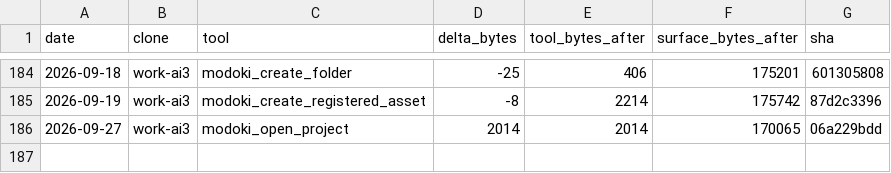
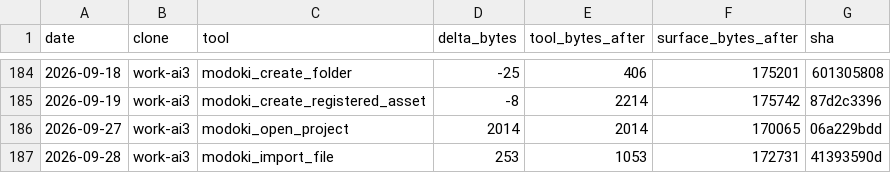
Before and after one commit to lsgmasa33/modoki-engine, a CSV file: engine/tools/modoki-mcp/ledger/work-ai3.csv, drawn as a sheet; only a part is shown, gaps mark what is left out.

```diff
--- a/engine/tools/modoki-mcp/ledger/work-ai3.csv
+++ b/engine/tools/modoki-mcp/ledger/work-ai3.csv
@@ -186 +186,2 @@ date,clone,tool,delta_bytes,tool_bytes_after,surface_bytes_after,sha
 2026-09-27,work-ai3,modoki_open_project,2014,2014,170065,06a229bdd
+2026-09-28,work-ai3,modoki_import_file,253,1053,172731,41393590d
```
Also changed, not shown: 17 other files.
